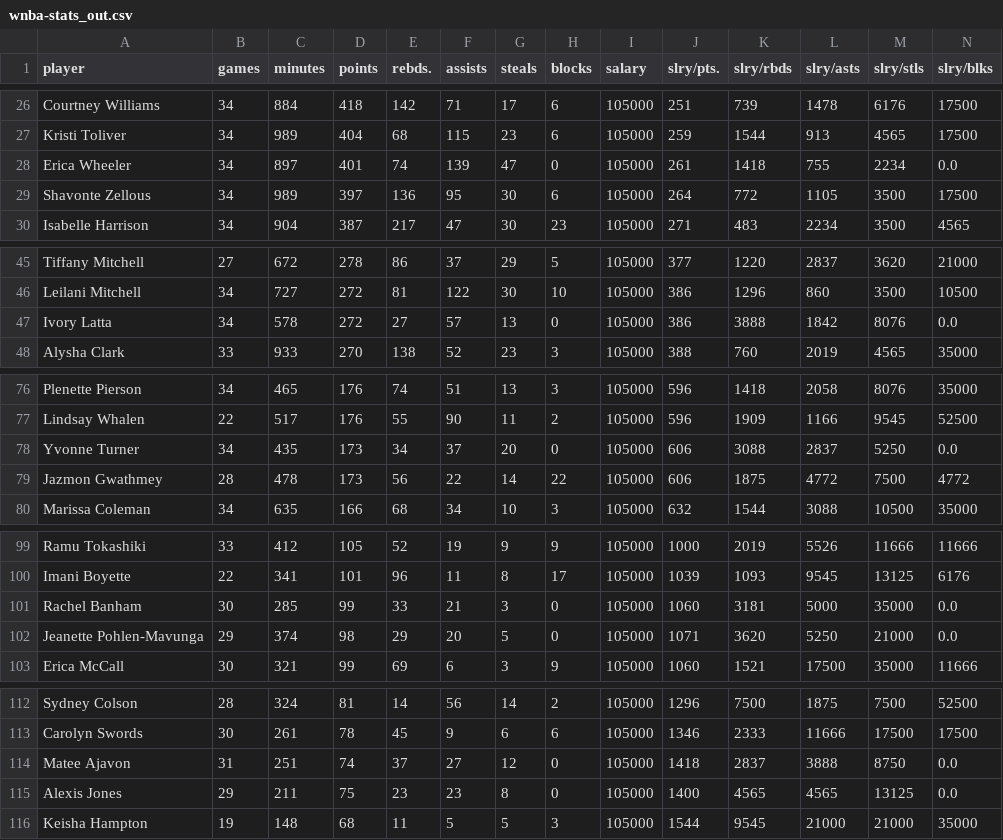
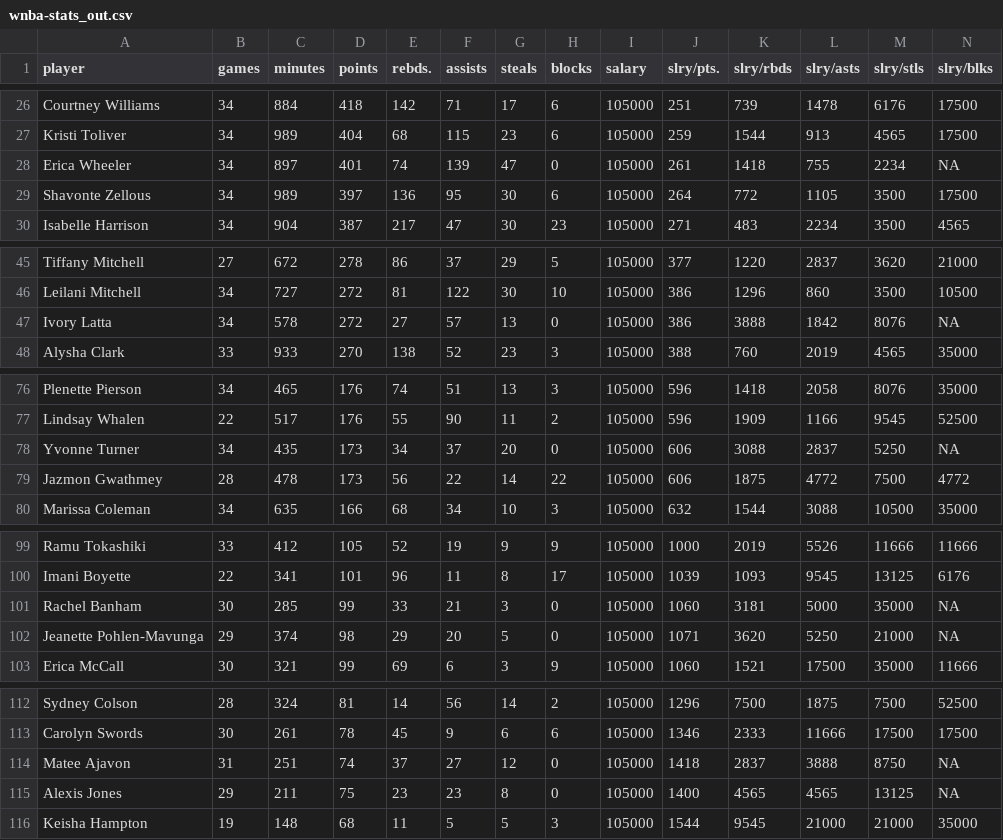
Before and after one commit to Bengis/nba-wnba-salary-gap, a CSV file: data/wnba-stats_out.csv, drawn as a sheet; only a part is shown, gaps mark what is left out; the diff covers the shown part only.

```diff
--- a/data/wnba-stats_out.csv
+++ b/data/wnba-stats_out.csv
@@ -27,3 +27,3 @@ Courtney Williams,34,884,418,142,71,17,6,105000,251,739,1478,6176,17500
 Kristi Toliver,34,989,404,68,115,23,6,105000,259,1544,913,4565,17500
-Erica Wheeler,34,897,401,74,139,47,0,105000,261,1418,755,2234,0.0
+Erica Wheeler,34,897,401,74,139,47,0,105000,261,1418,755,2234,NA
 Shavonte Zellous,34,989,397,136,95,30,6,105000,264,772,1105,3500,17500
@@ -46,3 +46,3 @@ Tiffany Mitchell,27,672,278,86,37,29,5,105000,377,1220,2837,3620,21000
 Leilani Mitchell,34,727,272,81,122,30,10,105000,386,1296,860,3500,10500
-Ivory Latta,34,578,272,27,57,13,0,105000,386,3888,1842,8076,0.0
+Ivory Latta,34,578,272,27,57,13,0,105000,386,3888,1842,8076,NA
 Alysha Clark,33,933,270,138,52,23,3,105000,388,760,2019,4565,35000
@@ -77,3 +77,3 @@ Plenette Pierson,34,465,176,74,51,13,3,105000,596,1418,2058,8076,35000
 Lindsay Whalen,22,517,176,55,90,11,2,105000,596,1909,1166,9545,52500
-Yvonne Turner,34,435,173,34,37,20,0,105000,606,3088,2837,5250,0.0
+Yvonne Turner,34,435,173,34,37,20,0,105000,606,3088,2837,5250,NA
 Jazmon Gwathmey,28,478,173,56,22,14,22,105000,606,1875,4772,7500,4772
@@ -100,4 +100,4 @@ Ramu Tokashiki,33,412,105,52,19,9,9,105000,1000,2019,5526,11666,11666
 Imani Boyette,22,341,101,96,11,8,17,105000,1039,1093,9545,13125,6176
-Rachel Banham,30,285,99,33,21,3,0,105000,1060,3181,5000,35000,0.0
-Jeanette Pohlen-Mavunga,29,374,98,29,20,5,0,105000,1071,3620,5250,21000,0.0
+Rachel Banham,30,285,99,33,21,3,0,105000,1060,3181,5000,35000,NA
+Jeanette Pohlen-Mavunga,29,374,98,29,20,5,0,105000,1071,3620,5250,21000,NA
 Erica McCall,30,321,99,69,6,3,9,105000,1060,1521,17500,35000,11666
@@ -113,4 +113,4 @@ Sydney Colson,28,324,81,14,56,14,2,105000,1296,7500,1875,7500,52500
 Carolyn Swords,30,261,78,45,9,6,6,105000,1346,2333,11666,17500,17500
-Matee Ajavon,31,251,74,37,27,12,0,105000,1418,2837,3888,8750,0.0
-Alexis Jones,29,211,75,23,23,8,0,105000,1400,4565,4565,13125,0.0
+Matee Ajavon,31,251,74,37,27,12,0,105000,1418,2837,3888,8750,NA
+Alexis Jones,29,211,75,23,23,8,0,105000,1400,4565,4565,13125,NA
 Keisha Hampton,19,148,68,11,5,5,3,105000,1544,9545,21000,21000,35000
```
Also changed, not shown: 70 edited cells elsewhere in this file, data/nba-stats_out.csv, 1 other file.
